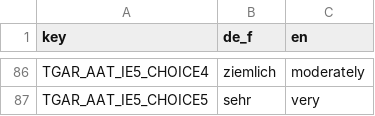
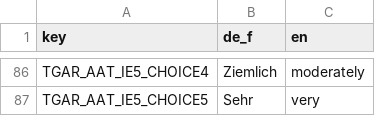
Before and after one commit to klausfrieler/GAR, a CSV file: data_raw/GAR_dict_AAT.csv, drawn as a sheet; only a part is shown, gaps mark what is left out; the diff covers the shown part only.

```diff
--- a/data_raw/GAR_dict_AAT.csv
+++ b/data_raw/GAR_dict_AAT.csv
@@ -86,2 +86,2 @@
-"TGAR_AAT_IE5_CHOICE4","ziemlich","moderately"
-"TGAR_AAT_IE5_CHOICE5","sehr","very"
+"TGAR_AAT_IE5_CHOICE4","Ziemlich","moderately"
+"TGAR_AAT_IE5_CHOICE5","Sehr","very"
```
Also changed, not shown: 21 edited cells elsewhere in this file, 2 other files.
